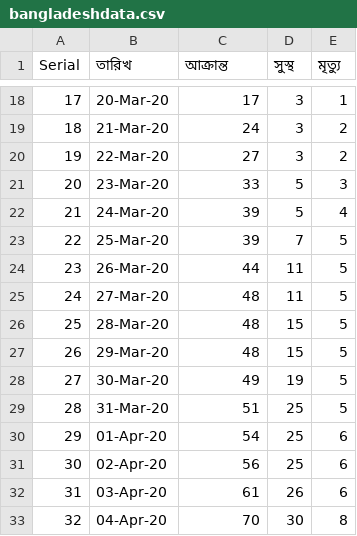
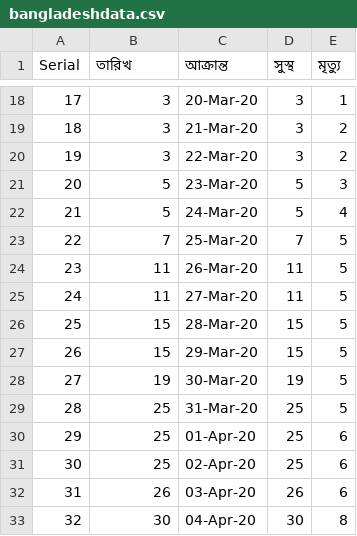
Before and after one commit to mahbuburriad/covid19, a CSV file: BangladeshData/bangladeshdata.csv, drawn as a sheet; only a part is shown, gaps mark what is left out; the diff covers the shown part only.

```diff
--- a/BangladeshData/bangladeshdata.csv
+++ b/BangladeshData/bangladeshdata.csv
@@ -18,16 +18,16 @@
-17,20-Mar-20,17,3,1
-18,21-Mar-20,24,3,2
-19,22-Mar-20,27,3,2
-20,23-Mar-20,33,5,3
-21,24-Mar-20,39,5,4
-22,25-Mar-20,39,7,5
-23,26-Mar-20,44,11,5
-24,27-Mar-20,48,11,5
-25,28-Mar-20,48,15,5
-26,29-Mar-20,48,15,5
-27,30-Mar-20,49,19,5
-28,31-Mar-20,51,25,5
-29,01-Apr-20,54,25,6
-30,02-Apr-20,56,25,6
-31,03-Apr-20,61,26,6
-32,04-Apr-20,70,30,8
+17,3,20-Mar-20,3,1
+18,3,21-Mar-20,3,2
+19,3,22-Mar-20,3,2
+20,5,23-Mar-20,5,3
+21,5,24-Mar-20,5,4
+22,7,25-Mar-20,7,5
+23,11,26-Mar-20,11,5
+24,11,27-Mar-20,11,5
+25,15,28-Mar-20,15,5
+26,15,29-Mar-20,15,5
+27,19,30-Mar-20,19,5
+28,25,31-Mar-20,25,5
+29,25,01-Apr-20,25,6
+30,25,02-Apr-20,25,6
+31,26,03-Apr-20,26,6
+32,30,04-Apr-20,30,8
```
Also changed, not shown: 82 edited cells elsewhere in this file, 3 other files.
